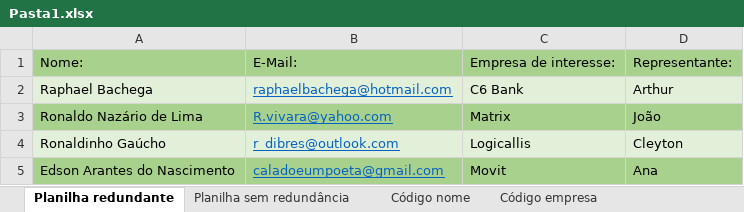
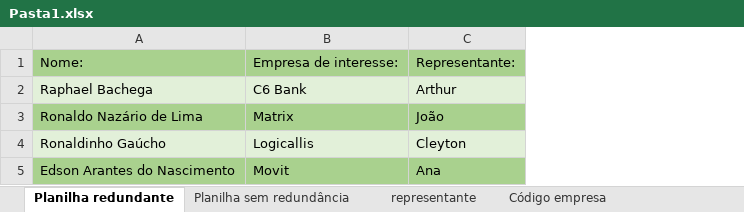
Before and after one commit to raphaelbachega/Bachega-s-repository, an Excel workbook: conteudoBandtecBachega/Pasta1.xlsx, sheet Planilha redundante, drawn as a sheet; values as stored, in another font and other column widths than the file's, no borders; the diff names each change by its address in the sheet, - before the commit and + after, or states it on an @@ line.

```diff
--- a/conteudoBandtecBachega/Pasta1.xlsx (sheet Planilha redundante)
+++ b/conteudoBandtecBachega/Pasta1.xlsx (sheet Planilha redundante)
-sheet tab: Código nome
+sheet tab: representante
-column B, rows 1-5: E-Mail: | raphaelbachega@hotmail.com | R.vivara@yahoo.com | r_dibres@outlook.com | caladoeumpoeta@gmail.com
```
Also changed, not shown: sheet representante, sheet Planilha sem redundância, 10 other files.
